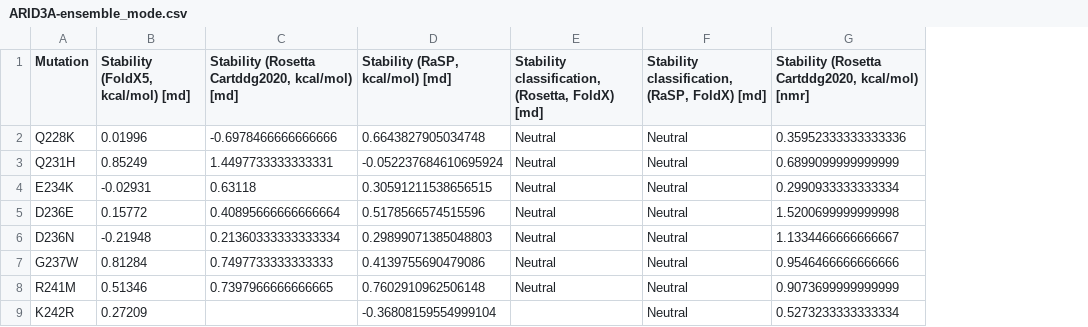
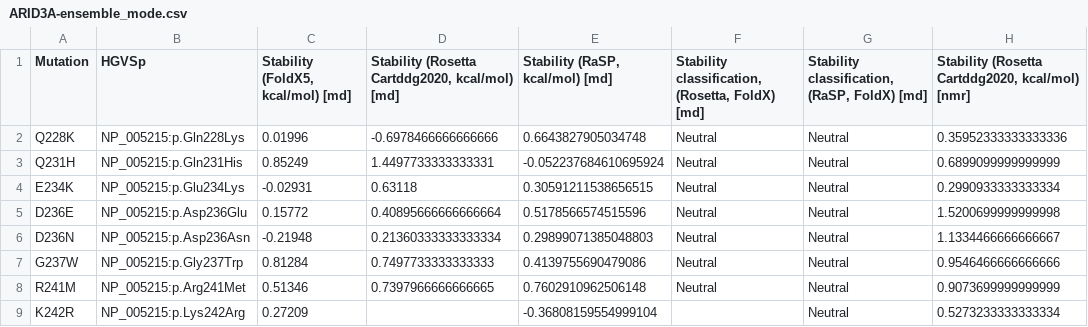
Before and after one commit to ELELAB/MAVISp, a CSV file: test_data/mavisp_web_server/ensemble_mode/dataset_tables/ARID3A-ensemble_mode.csv, drawn as a sheet; only a part is shown; the diff names each change by its address in the sheet, - before the commit and + after, or states it on an @@ line.

Commit message:
updated test data

```diff
--- a/test_data/mavisp_web_server/ensemble_mode/dataset_tables/ARID3A-ensemble_mode.csv
+++ b/test_data/mavisp_web_server/ensemble_mode/dataset_tables/ARID3A-ensemble_mode.csv
+column B (HGVSp), rows 2-9: NP_005215:p.Gln228Lys | NP_005215:p.Gln231His | NP_005215:p.Glu234Lys | NP_005215:p.Asp236Glu | NP_005215:p.Asp236Asn | NP_005215:p.Gly237Trp | NP_005215:p.Arg241Met | NP_005215:p.Lys242Arg
```
Also changed, not shown: test_data/mavisp_web_server/simple_mode/dataset_tables/ARID3A-simple_mode.csv.
